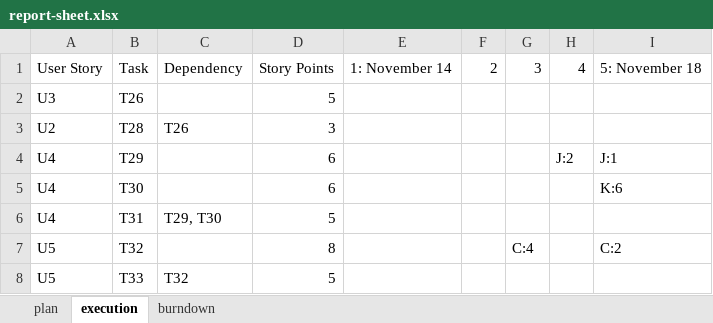
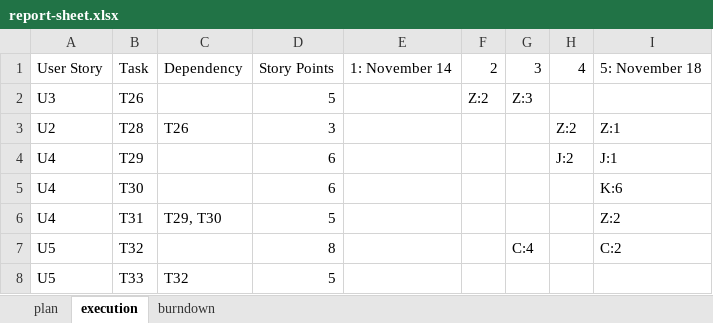
Before and after one commit to privatejfx141/teq-data-platform, an Excel workbook: sprint-backlog/sprint-5/report-sheet.xlsx, sheet execution, drawn as a sheet; values as stored, in another font and other column widths than the file's, no borders; the diff names each change by its address in the sheet, - before the commit and + after, or states it on an @@ line.

```diff
--- a/sprint-backlog/sprint-5/report-sheet.xlsx (sheet execution)
+++ b/sprint-backlog/sprint-5/report-sheet.xlsx (sheet execution)
-F2: (empty)
+F2: Z:2
-G2: (empty)
+G2: Z:3
-H3: (empty)
+H3: Z:2
-I3: (empty)
+I3: Z:1
-I6: (empty)
+I6: Z:2
```
Also changed, not shown: sheet burndown, charts or pictures, sprint-backlog/sprint-6/report-sheet.xlsx.
